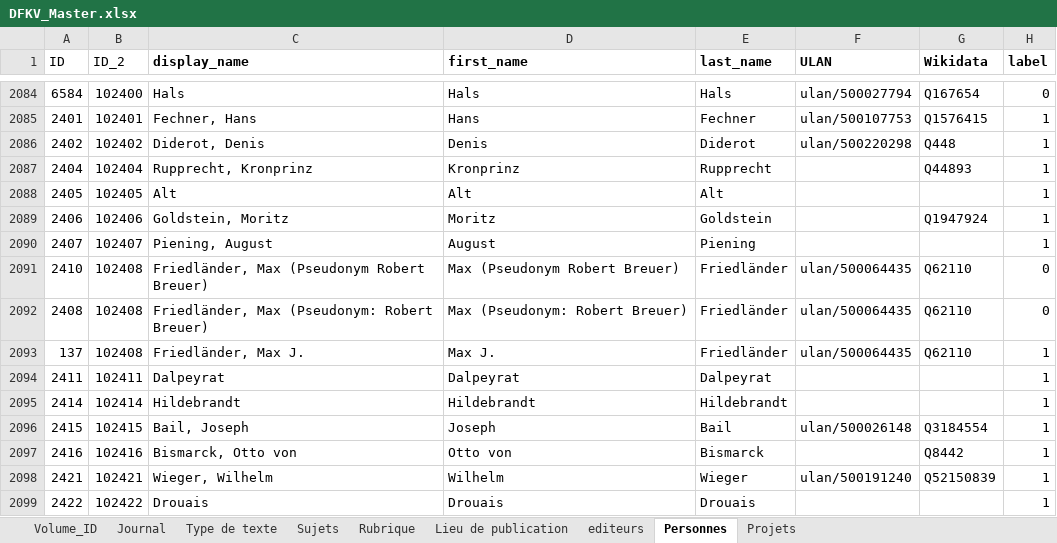
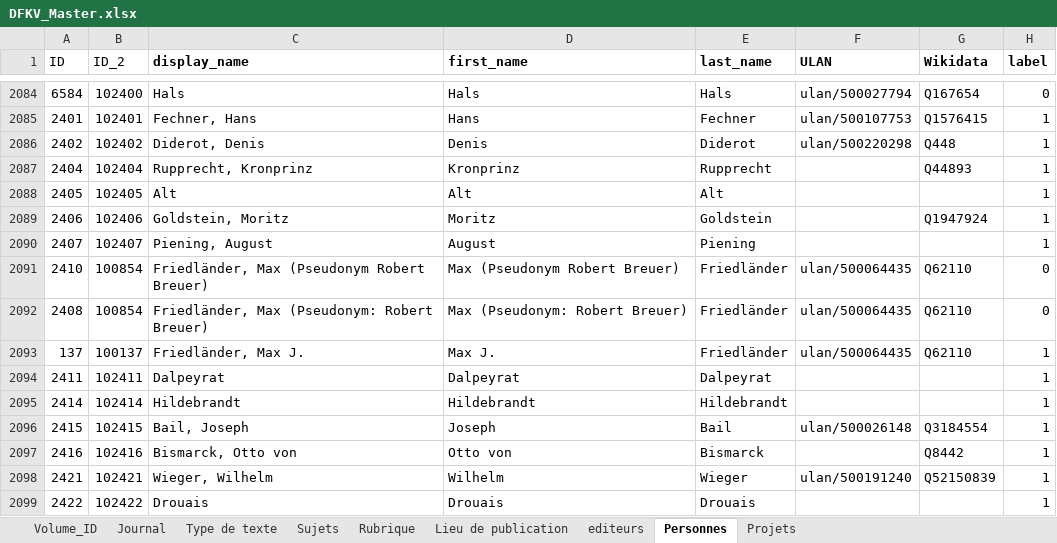
Before and after one commit to dfk-paris/dfkv, an Excel workbook: data/DFKV_Master.xlsx, sheet Personnes, drawn as a sheet; only a part is shown, gaps mark what is left out; values as stored, in another font and other column widths than the file's, no borders; the diff names each change by its address in the sheet, - before the commit and + after, or states it on an @@ line.

Commit message:
change ID of Breuer

```diff
--- a/data/DFKV_Master.xlsx (sheet Personnes)
+++ b/data/DFKV_Master.xlsx (sheet Personnes)
-B2091:B2092 (ID_2): 102408
+B2091:B2092 (ID_2): 100854
-B2093 (ID_2): 102408
+B2093 (ID_2): 100137
```
